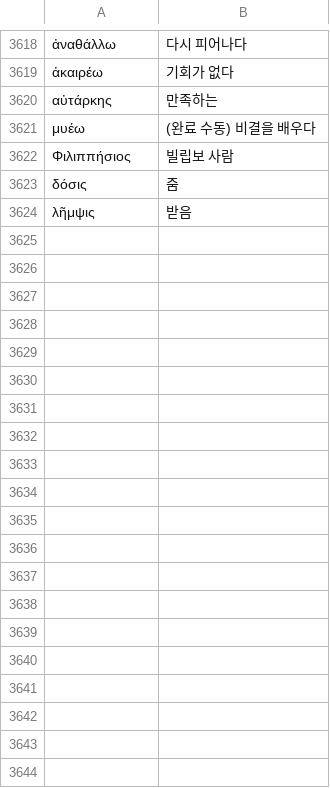
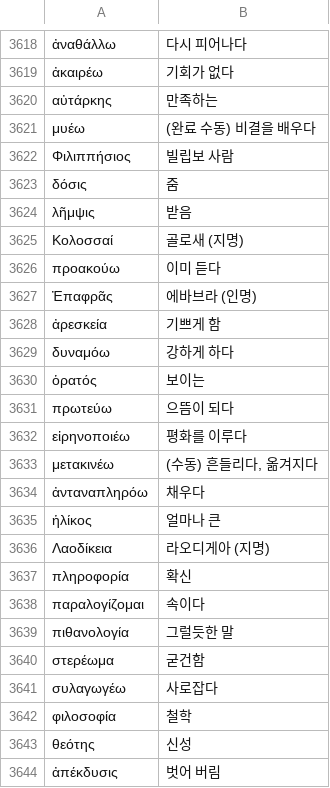
Before and after one commit to allkeybeadeath/Greek, a TSV file: units-src/nt/glossary.tsv, drawn as a sheet; only a part is shown, gaps mark what is left out; the diff covers the shown part only; the diff names each change by its address in the sheet, - before the commit and + after, or states it on an @@ line.

```diff
--- a/units-src/nt/glossary.tsv
+++ b/units-src/nt/glossary.tsv
+row 3625: Κολοσσαί | 골로새 (지명)
+row 3626: προακούω | 이미 듣다
+row 3627: Ἐπαφρᾶς | 에바브라 (인명)
+row 3628: ἀρεσκεία | 기쁘게 함
+row 3629: δυναμόω | 강하게 하다
+row 3630: ὁρατός | 보이는
+row 3631: πρωτεύω | 으뜸이 되다
+row 3632: εἰρηνοποιέω | 평화를 이루다
+row 3633: μετακινέω | (수동) 흔들리다, 옮겨지다
+row 3634: ἀνταναπληρόω | 채우다
+row 3635: ἡλίκος | 얼마나 큰
+row 3636: Λαοδίκεια | 라오디게아 (지명)
+row 3637: πληροφορία | 확신
+row 3638: παραλογίζομαι | 속이다
+row 3639: πιθανολογία | 그럴듯한 말
+row 3640: στερέωμα | 굳건함
+row 3641: συλαγωγέω | 사로잡다
+row 3642: φιλοσοφία | 철학
+row 3643: θεότης | 신성
+row 3644: ἀπέκδυσις | 벗어 버림
```
Also changed, not shown: 28 added rows elsewhere in this file, 4 other files.
